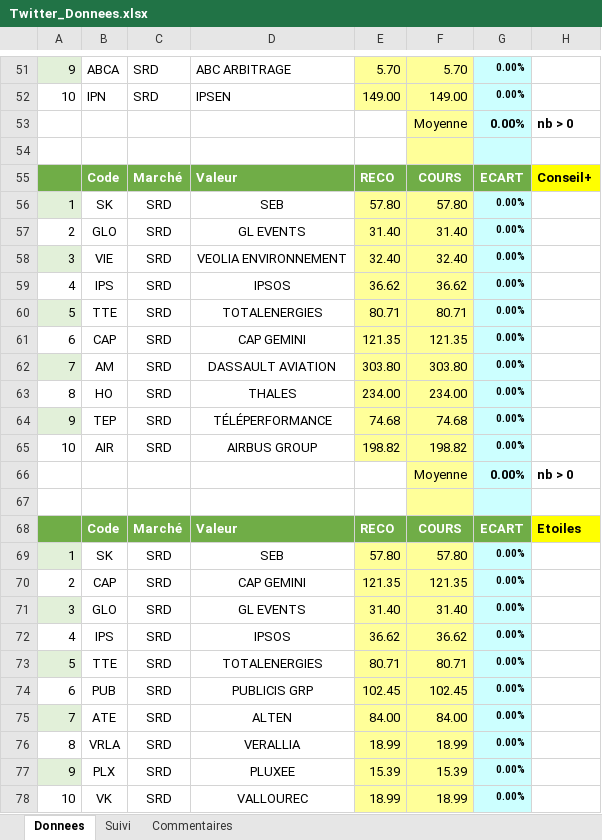
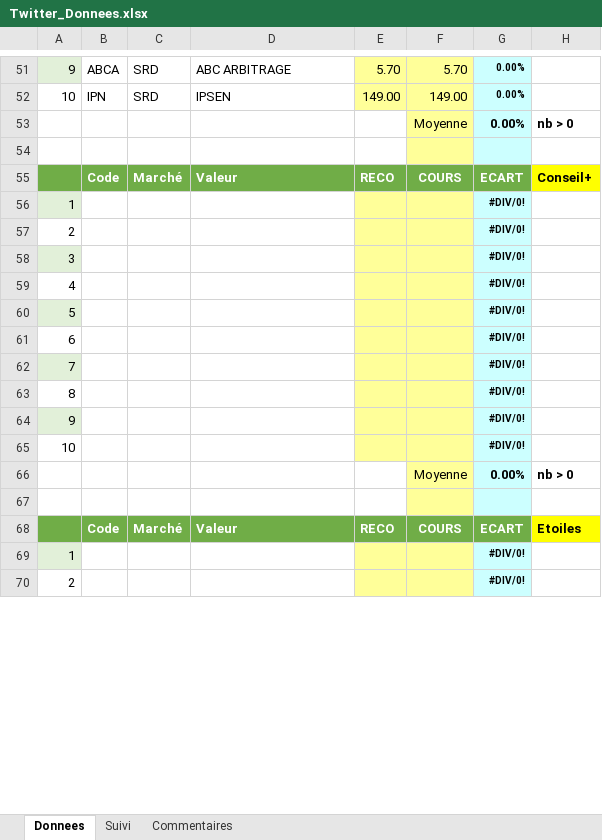
Before and after one commit to Charly33436/Swing_Trading, an Excel workbook: Twitter_Donnees.xlsx, sheet Donnees, drawn as a sheet; only a part is shown, gaps mark what is left out; values as stored, in another font and other column widths than the file's, no borders; conditional formats not drawn; removed rows and columns are numbered as before the commit, all else as after; the diff covers the shown part only; the diff names each change by its address in the sheet, - before the commit and + after, or states it on an @@ line.

Commit message:
Mise à jour auto - 2026-10-17 08:10

```diff
--- a/Twitter_Donnees.xlsx (sheet Donnees)
+++ b/Twitter_Donnees.xlsx (sheet Donnees)
-row 56: 1 | SK | SRD | SEB | 57.80 | 57.80 | 0.00%
-row 57: 2 | GLO | SRD | GL EVENTS | 31.40 | 31.40 | 0.00%
-row 58: 3 | VIE | SRD | VEOLIA ENVIRONNEMENT | 32.40 | 32.40 | 0.00%
-row 59: 4 | IPS | SRD | IPSOS | 36.62 | 36.62 | 0.00%
-row 60: 5 | TTE | SRD | TOTALENERGIES | 80.71 | 80.71 | 0.00%
-row 61: 6 | CAP | SRD | CAP GEMINI | 121.35 | 121.35 | 0.00%
-row 62: 7 | AM | SRD | DASSAULT AVIATION | 303.80 | 303.80 | 0.00%
-row 63: 8 | HO | SRD | THALES | 234.00 | 234.00 | 0.00%
-row 64: 9 | TEP | SRD | TÉLÉPERFORMANCE | 74.68 | 74.68 | 0.00%
-row 65: 10 | AIR | SRD | AIRBUS GROUP | 198.82 | 198.82 | 0.00%
+row 56: 1 |  |  |  |  |  | #DIV/0!
+row 57: 2 |  |  |  |  |  | #DIV/0!
+row 58: 3 |  |  |  |  |  | #DIV/0!
+row 59: 4 |  |  |  |  |  | #DIV/0!
+row 60: 5 |  |  |  |  |  | #DIV/0!
+row 61: 6 |  |  |  |  |  | #DIV/0!
+row 62: 7 |  |  |  |  |  | #DIV/0!
+row 63: 8 |  |  |  |  |  | #DIV/0!
+row 64: 9 |  |  |  |  |  | #DIV/0!
+row 65: 10 |  |  |  |  |  | #DIV/0!
-row 69: 1 | SK | SRD | SEB | 57.80 | 57.80 | 0.00%
-row 70: 2 | CAP | SRD | CAP GEMINI | 121.35 | 121.35 | 0.00%
-row 71: 3 | GLO | SRD | GL EVENTS | 31.40 | 31.40 | 0.00%
-row 72: 4 | IPS | SRD | IPSOS | 36.62 | 36.62 | 0.00%
-row 73: 5 | TTE | SRD | TOTALENERGIES | 80.71 | 80.71 | 0.00%
-row 74: 6 | PUB | SRD | PUBLICIS GRP | 102.45 | 102.45 | 0.00%
-row 75: 7 | ATE | SRD | ALTEN | 84.00 | 84.00 | 0.00%
-row 76: 8 | VRLA | SRD | VERALLIA | 18.99 | 18.99 | 0.00%
-row 77: 9 | PLX | SRD | PLUXEE | 15.39 | 15.39 | 0.00%
-row 78: 10 | VK | SRD | VALLOUREC | 18.99 | 18.99 | 0.00%
+row 69: 1 |  |  |  |  |  | #DIV/0!
+row 70: 2 |  |  |  |  |  | #DIV/0!
```
Also changed, not shown: 8 added rows and 1 edited cell elsewhere in this sheet.
